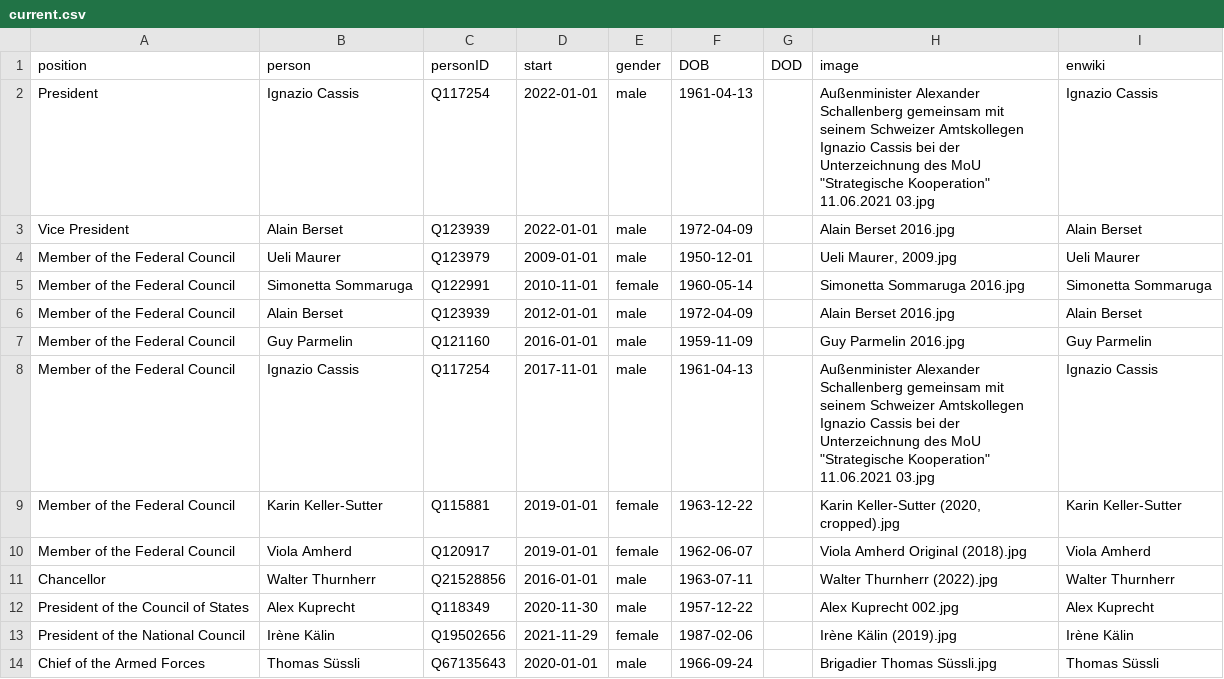
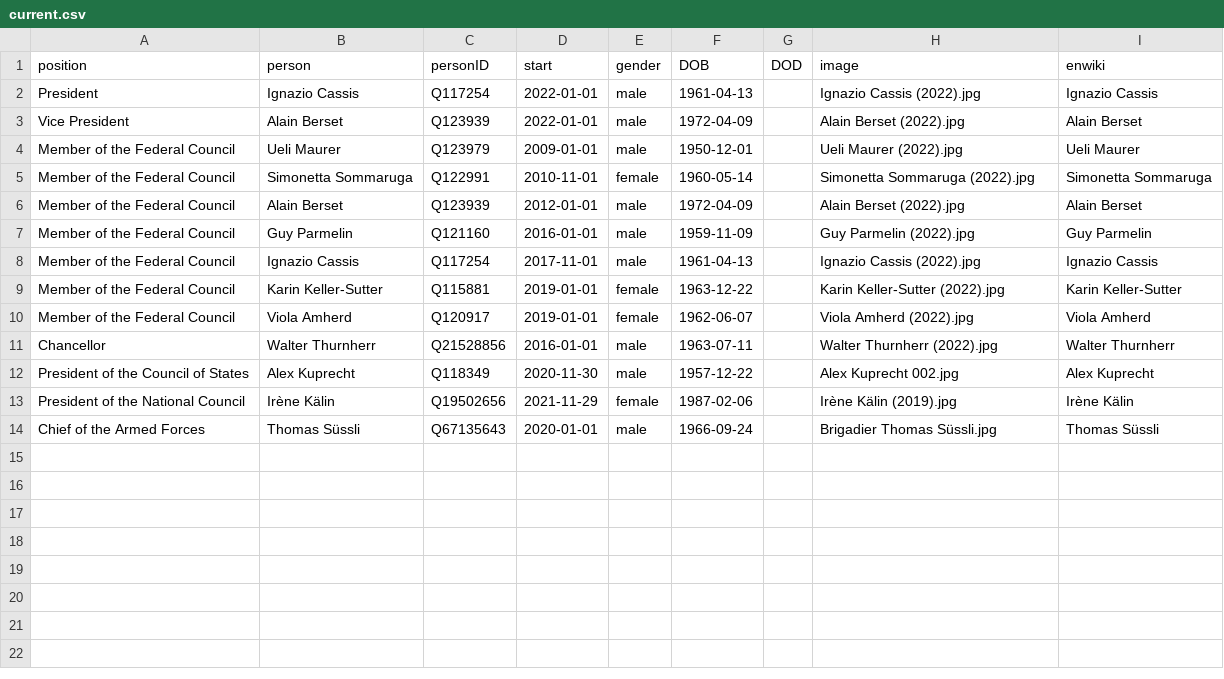
Before and after one commit to every-politician-scrapers/swiss-federal-council, a CSV file: html/current.csv, drawn as a sheet.

```diff
--- a/html/current.csv
+++ b/html/current.csv
@@ -1,11 +1,11 @@
 position,person,personID,start,gender,DOB,DOD,image,enwiki
-President,Ignazio Cassis,Q117254,2022-01-01,male,1961-04-13,,"Außenminister Alexander Schallenberg gemeinsam mit seinem Schweizer Amtskollegen Ignazio Cassis bei der Unterzeichnung des MoU ""Strategische Kooperation"" 11.06.2021 03.jpg",Ignazio Cassis
-Vice President,Alain Berset,Q123939,2022-01-01,male,1972-04-09,,Alain Berset 2016.jpg,Alain Berset
-Member of the Federal Council,Ueli Maurer,Q123979,2009-01-01,male,1950-12-01,,"Ueli Maurer, 2009.jpg",Ueli Maurer
-Member of the Federal Council,Simonetta Sommaruga,Q122991,2010-11-01,female,1960-05-14,,Simonetta Sommaruga 2016.jpg,Simonetta Sommaruga
-Member of the Federal Council,Alain Berset,Q123939,2012-01-01,male,1972-04-09,,Alain Berset 2016.jpg,Alain Berset
-Member of the Federal Council,Guy Parmelin,Q121160,2016-01-01,male,1959-11-09,,Guy Parmelin 2016.jpg,Guy Parmelin
-Member of the Federal Council,Ignazio Cassis,Q117254,2017-11-01,male,1961-04-13,,"Außenminister Alexander Schallenberg gemeinsam mit seinem Schweizer Amtskollegen Ignazio Cassis bei der Unterzeichnung des MoU ""Strategische Kooperation"" 11.06.2021 03.jpg",Ignazio Cassis
-Member of the Federal Council,Karin Keller-Sutter,Q115881,2019-01-01,female,1963-12-22,,"Karin Keller-Sutter (2020, cropped).jpg",Karin Keller-Sutter
-Member of the Federal Council,Viola Amherd,Q120917,2019-01-01,female,1962-06-07,,Viola Amherd Original (2018).jpg,Viola Amherd
+President,Ignazio Cassis,Q117254,2022-01-01,male,1961-04-13,,Ignazio Cassis (2022).jpg,Ignazio Cassis
+Vice President,Alain Berset,Q123939,2022-01-01,male,1972-04-09,,Alain Berset (2022).jpg,Alain Berset
+Member of the Federal Council,Ueli Maurer,Q123979,2009-01-01,male,1950-12-01,,Ueli Maurer (2022).jpg,Ueli Maurer
+Member of the Federal Council,Simonetta Sommaruga,Q122991,2010-11-01,female,1960-05-14,,Simonetta Sommaruga (2022).jpg,Simonetta Sommaruga
+Member of the Federal Council,Alain Berset,Q123939,2012-01-01,male,1972-04-09,,Alain Berset (2022).jpg,Alain Berset
+Member of the Federal Council,Guy Parmelin,Q121160,2016-01-01,male,1959-11-09,,Guy Parmelin (2022).jpg,Guy Parmelin
+Member of the Federal Council,Ignazio Cassis,Q117254,2017-11-01,male,1961-04-13,,Ignazio Cassis (2022).jpg,Ignazio Cassis
+Member of the Federal Council,Karin Keller-Sutter,Q115881,2019-01-01,female,1963-12-22,,Karin Keller-Sutter (2022).jpg,Karin Keller-Sutter
+Member of the Federal Council,Viola Amherd,Q120917,2019-01-01,female,1962-06-07,,Viola Amherd (2022).jpg,Viola Amherd
 Chancellor,Walter Thurnherr,Q21528856,2016-01-01,male,1963-07-11,,Walter Thurnherr (2022).jpg,Walter Thurnherr
```
Also changed, not shown: html/holders21.csv, html/legislators.csv.
